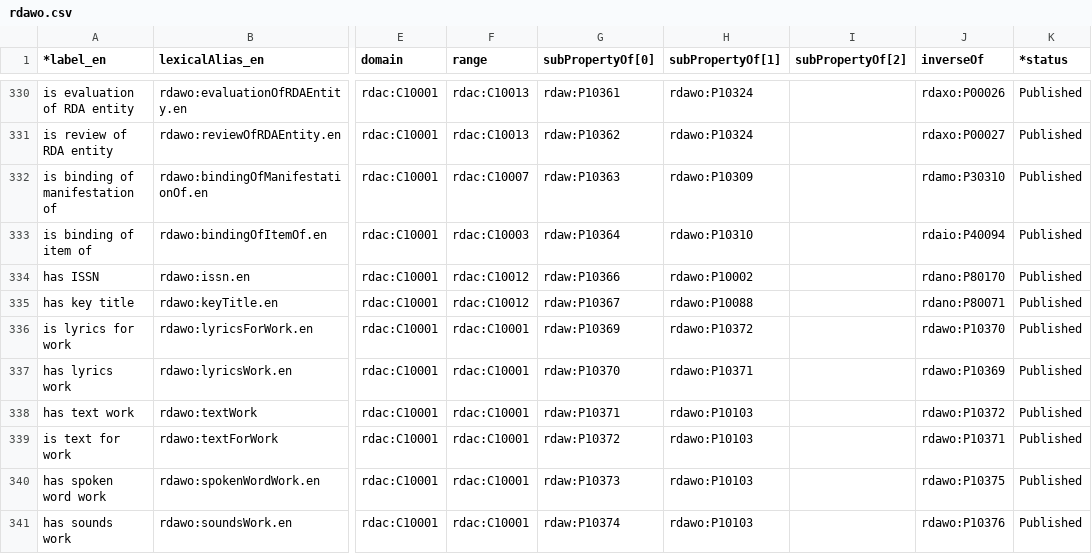
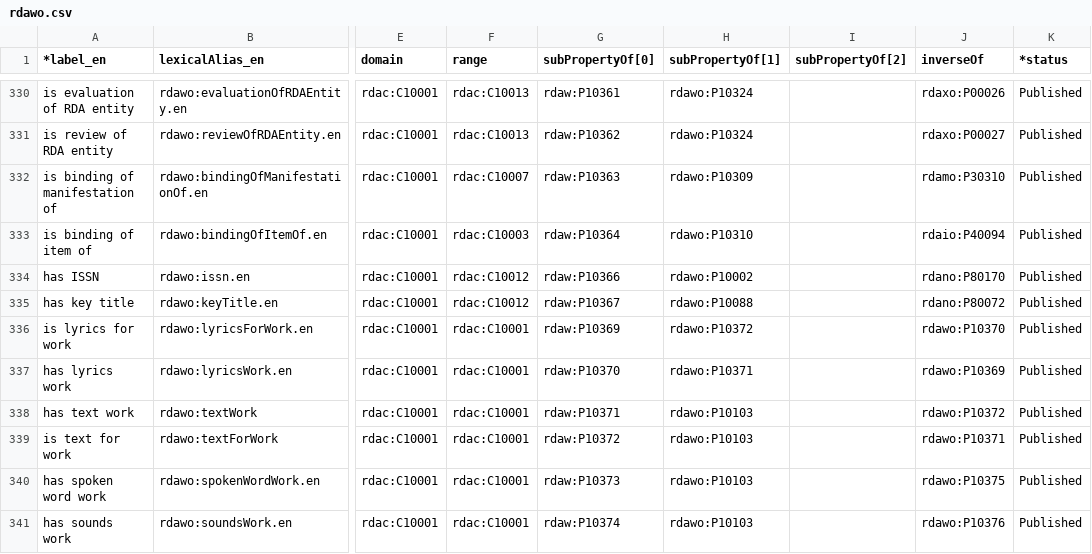
Before and after one commit to RDARegistry/RDA-Vocabularies, a CSV file: csv/Elements/rdawo.csv, drawn as a sheet; only a part is shown, gaps mark what is left out; the diff names each change by its address in the sheet, - before the commit and + after, or states it on an @@ line.

Commit message:
Fix typo in Work object element set

```diff
--- a/csv/Elements/rdawo.csv
+++ b/csv/Elements/rdawo.csv
-J335 (inverseOf): rdano:P80071
+J335 (inverseOf): rdano:P80072
```
Also changed, not shown: 3 other files.
